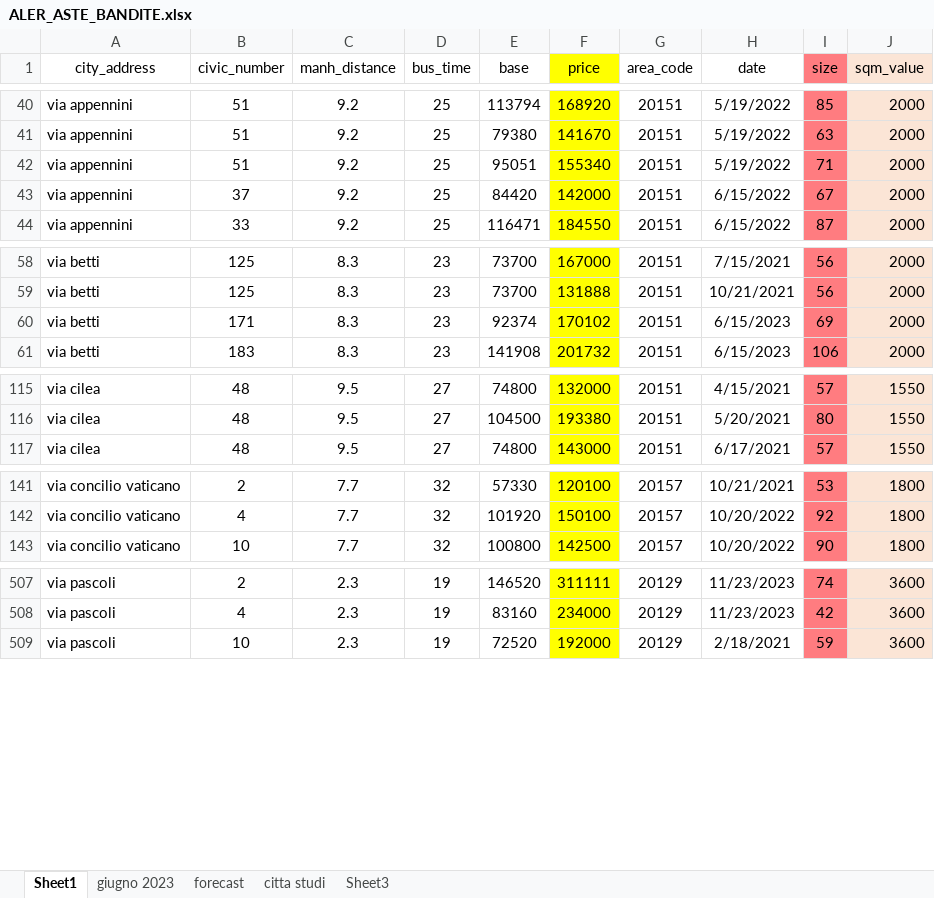
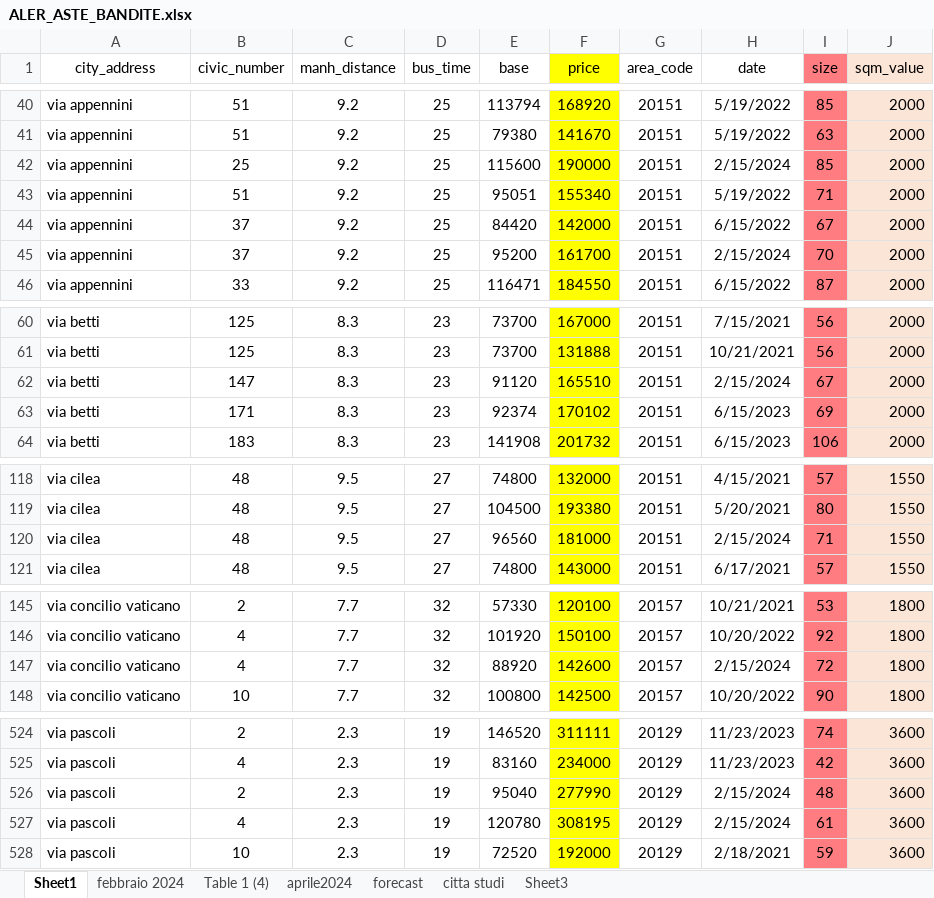
Before and after one commit to famalensek/ALER, an Excel workbook: ALER_ASTE_BANDITE.xlsx, sheet Sheet1, drawn as a sheet; only a part is shown, gaps mark what is left out; values as stored, in another font and other column widths than the file's, no borders; table styles not drawn; the diff covers the shown part only; the diff names each change by its address in the sheet, - before the commit and + after, or states it on an @@ line.

```diff
--- a/ALER_ASTE_BANDITE.xlsx (sheet Sheet1)
+++ b/ALER_ASTE_BANDITE.xlsx (sheet Sheet1)
-sheet tab: giugno 2023
+sheet tab: aprile2024
+sheet tab: febbraio 2024
+sheet tab: Table 1 (4)
+row 42: via appennini | 25 | 9.2 | 25 | 115600 | 190000 | 20151 | 2/15/2024 | 85 | 2000
+row 45: via appennini | 37 | 9.2 | 25 | 95200 | 161700 | 20151 | 2/15/2024 | 70 | 2000
+row 62: via betti | 147 | 8.3 | 23 | 91120 | 165510 | 20151 | 2/15/2024 | 67 | 2000
+row 120: via cilea | 48 | 9.5 | 27 | 96560 | 181000 | 20151 | 2/15/2024 | 71 | 1550
+row 147: via concilio vaticano | 4 | 7.7 | 32 | 88920 | 142600 | 20157 | 2/15/2024 | 72 | 1800
+row 526: via pascoli | 2 | 2.3 | 19 | 95040 | 277990 | 20129 | 2/15/2024 | 48 | 3600
+row 527: via pascoli | 4 | 2.3 | 19 | 120780 | 308195 | 20129 | 2/15/2024 | 61 | 3600
```
Also changed, not shown: 16 added rows elsewhere in this sheet, sheet aprile2024, hidden cells.
